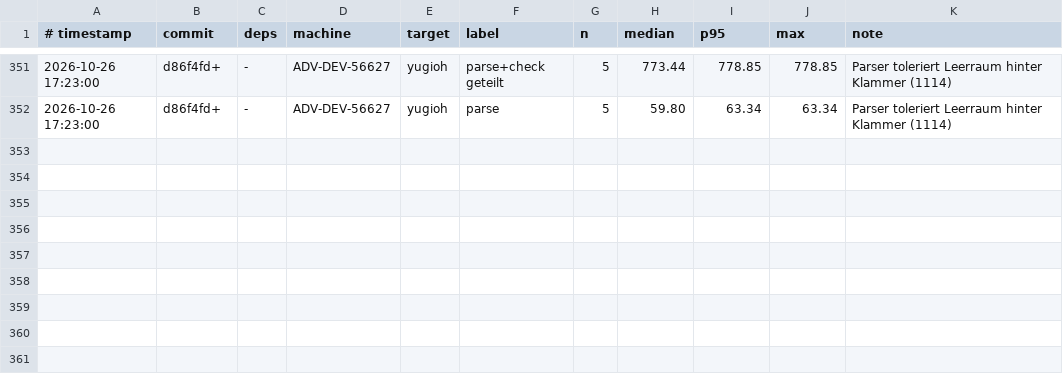
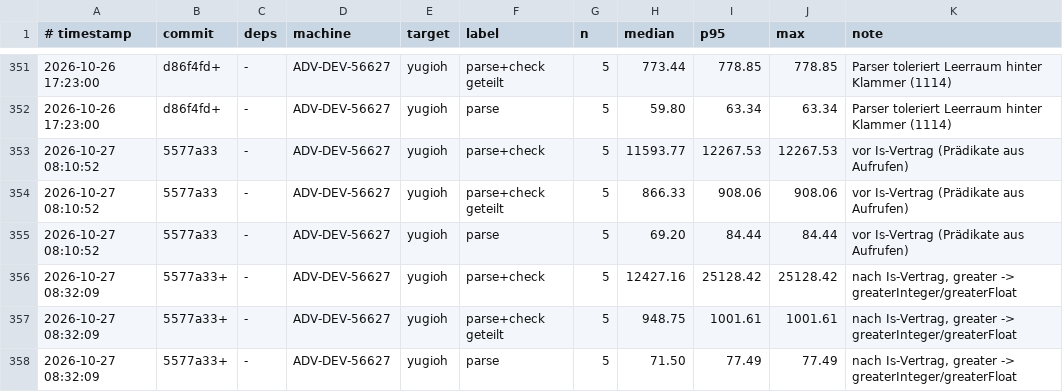
Before and after one commit to JulianXander/jul-compiler, a TSV file: scripts/bench-log-compiler.tsv, drawn as a sheet; only a part is shown, gaps mark what is left out.

Commit message:
greaterFloat, predicate facts

```diff
--- a/scripts/bench-log-compiler.tsv
+++ b/scripts/bench-log-compiler.tsv
@@ -352 +352,7 @@
 2026-10-26 17:23:00	d86f4fd+	-	ADV-DEV-56627	yugioh	parse	5	59.80	63.34	63.34	Parser toleriert Leerraum hinter Klammer (1114)
+2026-10-27 08:10:52	5577a33	-	ADV-DEV-56627	yugioh	parse+check	5	11593.77	12267.53	12267.53	vor Is-Vertrag (Prädikate aus Aufrufen)
+2026-10-27 08:10:52	5577a33	-	ADV-DEV-56627	yugioh	parse+check geteilt	5	866.33	908.06	908.06	vor Is-Vertrag (Prädikate aus Aufrufen)
+2026-10-27 08:10:52	5577a33	-	ADV-DEV-56627	yugioh	parse	5	69.20	84.44	84.44	vor Is-Vertrag (Prädikate aus Aufrufen)
+2026-10-27 08:32:09	5577a33+	-	ADV-DEV-56627	yugioh	parse+check	5	12427.16	25128.42	25128.42	nach Is-Vertrag, greater -> greaterInteger/greaterFloat
+2026-10-27 08:32:09	5577a33+	-	ADV-DEV-56627	yugioh	parse+check geteilt	5	948.75	1001.61	1001.61	nach Is-Vertrag, greater -> greaterInteger/greaterFloat
+2026-10-27 08:32:09	5577a33+	-	ADV-DEV-56627	yugioh	parse	5	71.50	77.49	77.49	nach Is-Vertrag, greater -> greaterInteger/greaterFloat
```
Also changed, not shown: 14 other files.
